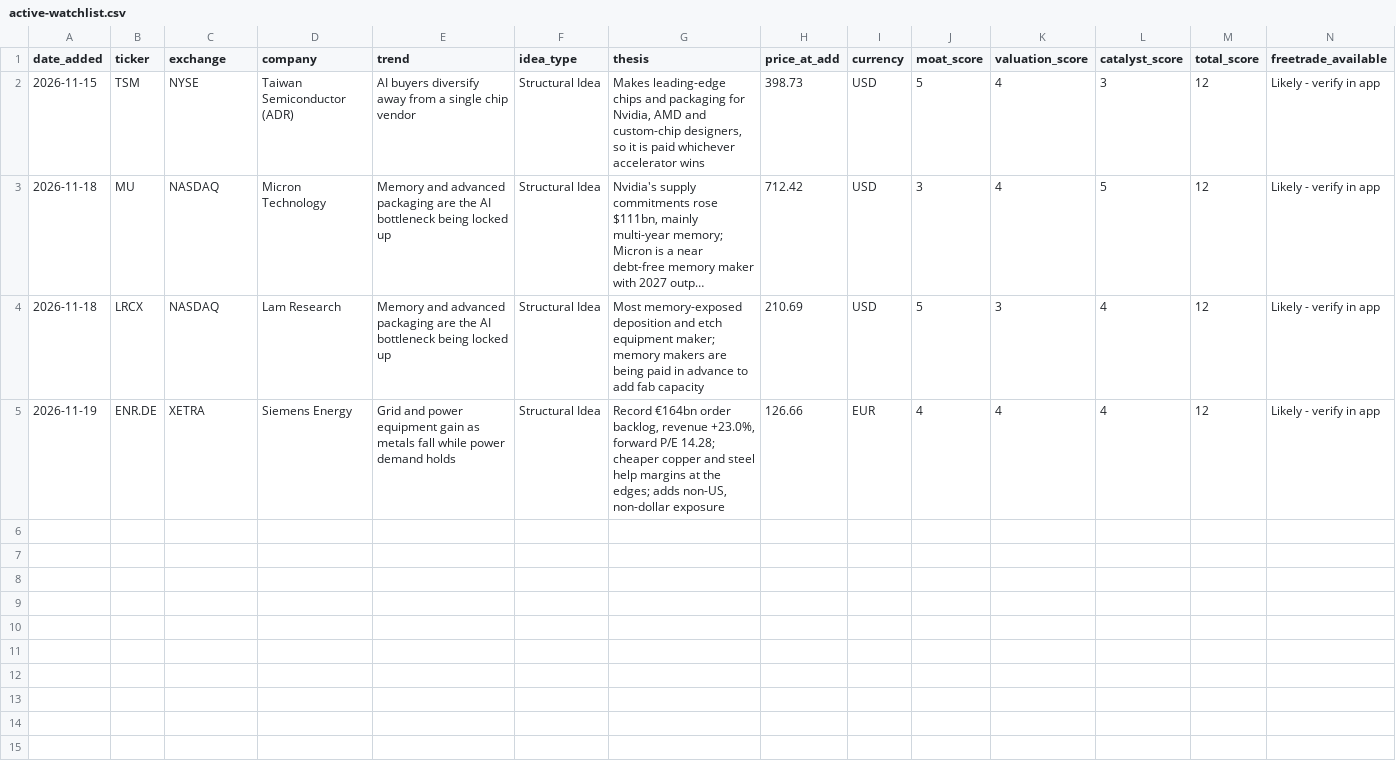
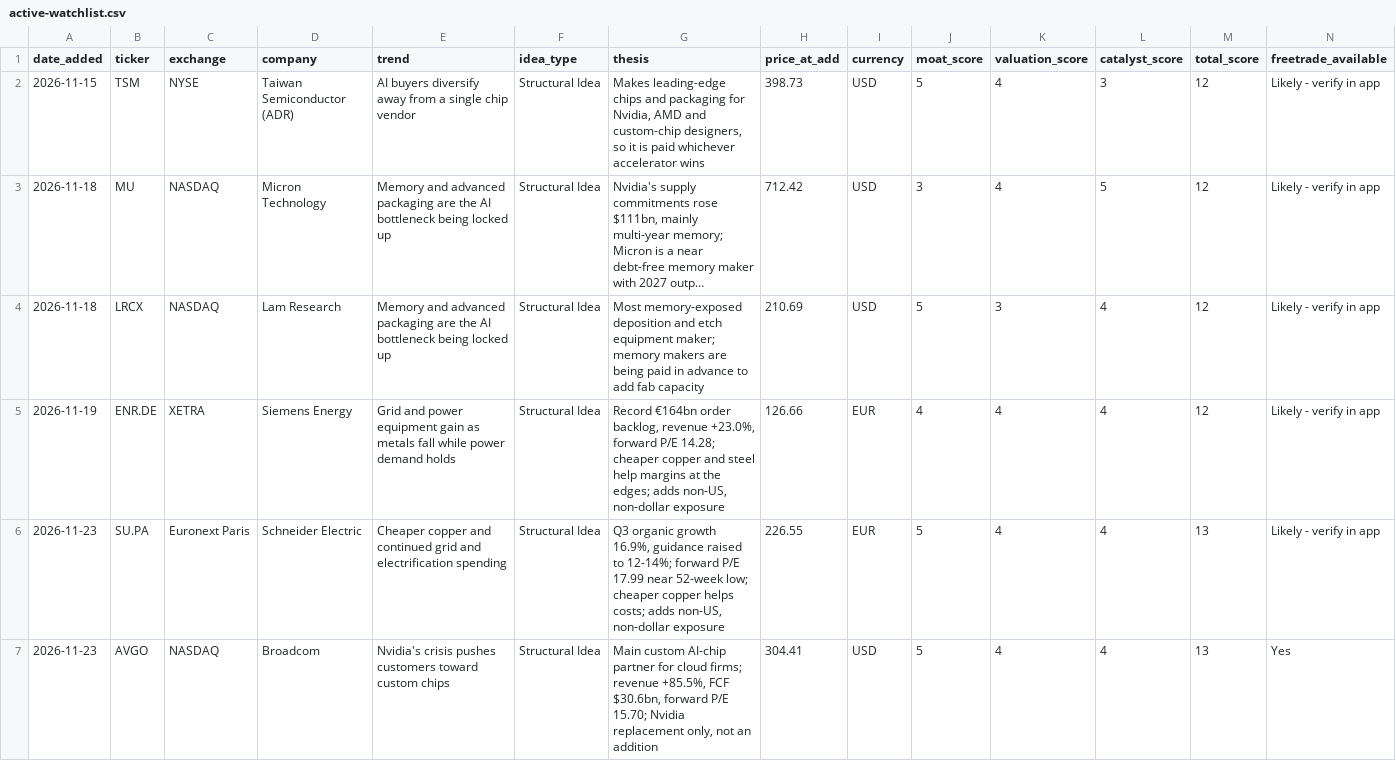
Before and after one commit to adamwadey/investment-research, a CSV file: watchlists/active-watchlist.csv, drawn as a sheet; only a part is shown; long unchanged cells end in …; rows hold the shown columns only; the diff names each change by its address in the sheet, - before the commit and + after, or states it on an @@ line.

```diff
--- a/watchlists/active-watchlist.csv
+++ b/watchlists/active-watchlist.csv
+row 6: 2026-11-23 | SU.PA | Euronext Paris | Schneider Electric | Cheaper copper and continued grid and electrification spending | Structural Idea | Q3 organic growth 16.9%, guidance raised to 12-14%; forward P/E 17.99 near 52-week low; cheaper copper helps costs; adds non-US, non-dollar exposure | 226.55 | EUR | 5 | 4 | 4 | 13 | Likely - verify in app
+row 7: 2026-11-23 | AVGO | NASDAQ | Broadcom | Nvidia's crisis pushes customers toward custom chips | Structural Idea | Main custom AI-chip partner for cloud firms; revenue +85.5%, FCF $30.6bn, forward P/E 15.70; Nvidia replacement only, not an addition | 304.41 | USD | 5 | 4 | 4 | 13 | Yes
```
Also changed, not shown: 1 other file.
